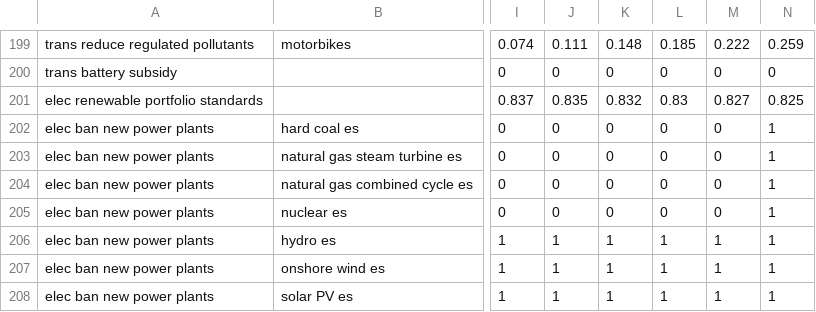
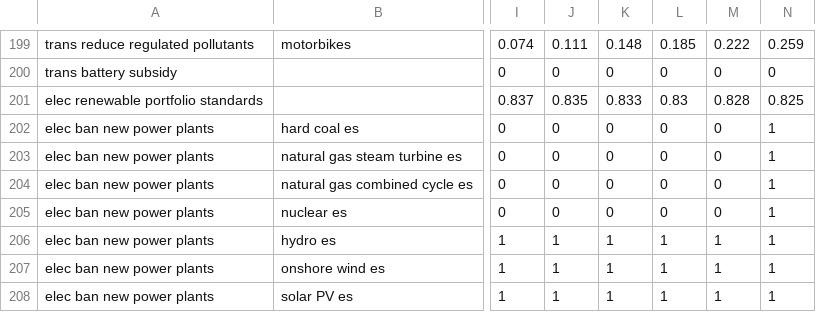
Before and after one commit to EnergyInnovation/eps-washington, a CSV file: InputData/plcy-schd/FoPITY/FoPITY-2.csv, drawn as a sheet; only a part is shown, gaps mark what is left out; the diff names each change by its address in the sheet, - before the commit and + after, or states it on an @@ line.

Commit message:
correct Vensim FoPITY interpolation

```diff
--- a/InputData/plcy-schd/FoPITY/FoPITY-2.csv
+++ b/InputData/plcy-schd/FoPITY/FoPITY-2.csv
-K201: 0.832
+K201: 0.833
-M201: 0.827
+M201: 0.828
```
